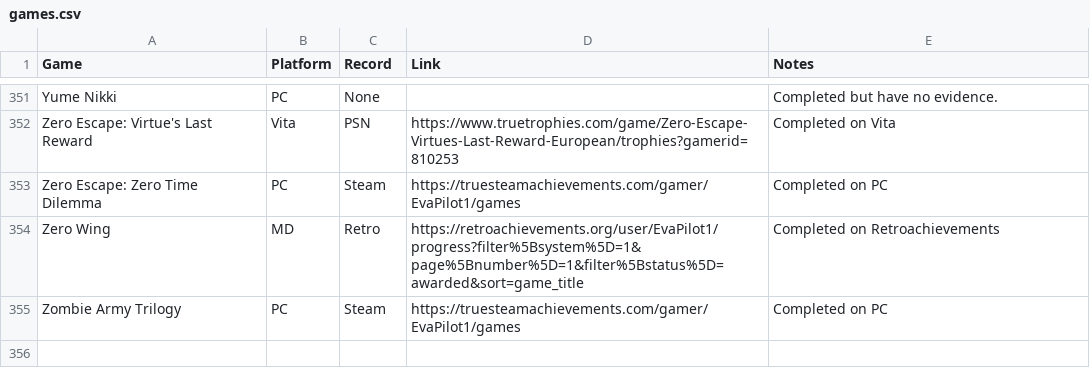
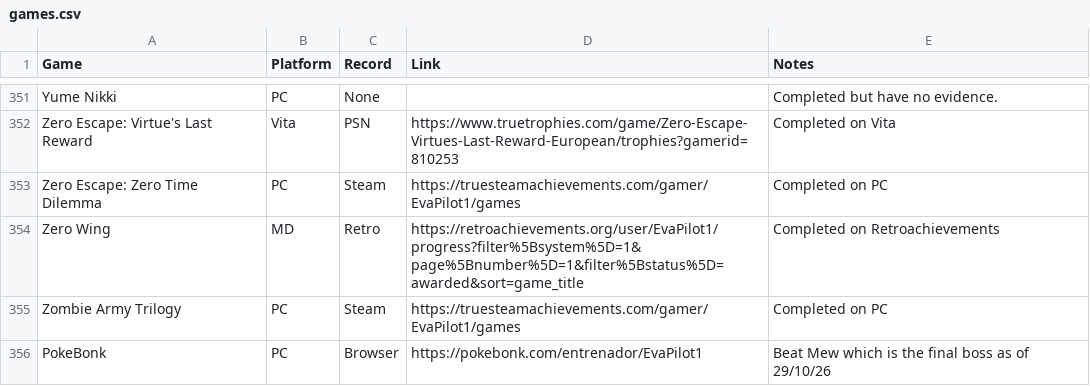
Before and after one commit to EvaPilot1/evapilot1.github.io, a CSV file: games.csv, drawn as a sheet; only a part is shown, gaps mark what is left out.

Commit message:
Update games.csv

```diff
--- a/games.csv
+++ b/games.csv
@@ -355 +355,2 @@ Zero Wing,MD,Retro,https://retroachievements.org/user/EvaPilot1/progress?filter%
 Zombie Army Trilogy,PC,Steam,https://truesteamachievements.com/gamer/EvaPilot1/games,Completed on PC
+PokeBonk,PC,Browser,https://pokebonk.com/entrenador/EvaPilot1, Beat Mew which is the final boss as of 29/10/26
```
